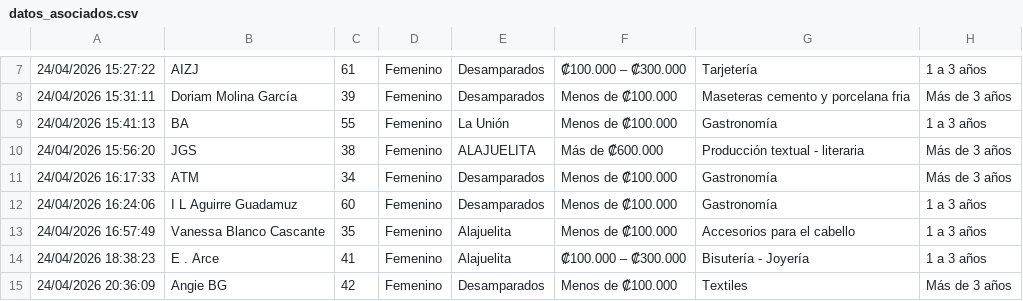
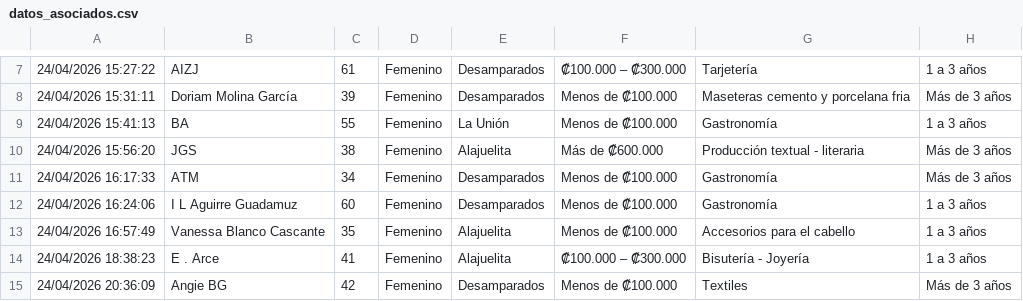
Before and after one commit to Blith9926/Proyecto-Final, a CSV file: datos_asociados.csv, drawn as a sheet; only a part is shown, gaps mark what is left out; the diff names each change by its address in the sheet, - before the commit and + after, or states it on an @@ line.

```diff
--- a/datos_asociados.csv
+++ b/datos_asociados.csv
-E10: ALAJUELITA
+E10: Alajuelita
```
Also changed, not shown: 1 other file.
